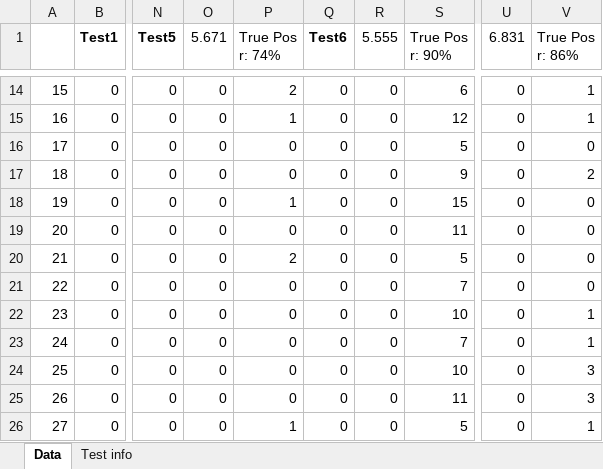
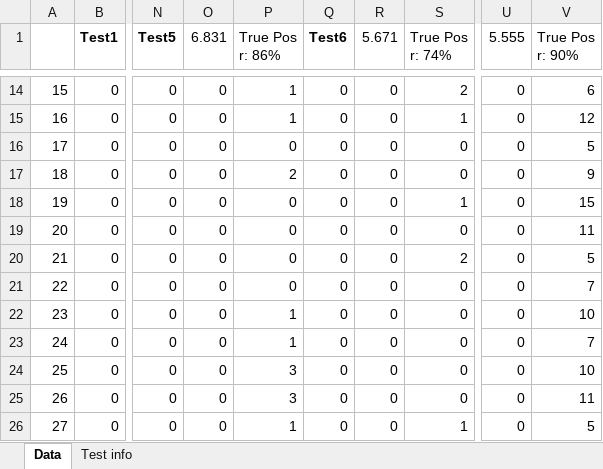
Before and after one commit to Tbailey12/FYP-Tennis-Trainer-Vision-System, an Excel workbook: testing/outside_shot_5_analysis.xlsx, sheet Data, drawn as a sheet; only a part is shown, gaps mark what is left out; values as stored, in another font and other column widths than the file's, no borders; the diff covers the shown part only; the diff names each change by its address in the sheet, - before the commit and + after, or states it on an @@ line.

```diff
--- a/testing/outside_shot_5_analysis.xlsx (sheet Data)
+++ b/testing/outside_shot_5_analysis.xlsx (sheet Data)
-O1: 5.671
+O1: 6.831
-P1: True Pos r: 74%
+P1: True Pos r: 86%
-R1: 5.555
+R1: 5.671
-S1: True Pos r: 90%
+S1: True Pos r: 74%
-U1: 6.831
+U1: 5.555
-V1: True Pos r: 86%
+V1: True Pos r: 90%
-P14 (True Pos r: 86%): 2
+P14 (True Pos r: 86%): 1
-S14 (True Pos r: 74%): 6
+S14 (True Pos r: 74%): 2
-V14 (True Pos r: 90%): 1
+V14 (True Pos r: 90%): 6
-S15 (True Pos r: 74%): 12
+S15 (True Pos r: 74%): 1
-V15 (True Pos r: 90%): 1
+V15 (True Pos r: 90%): 12
-S16 (True Pos r: 74%): 5
+S16 (True Pos r: 74%): 0
-V16 (True Pos r: 90%): 0
+V16 (True Pos r: 90%): 5
-P17 (True Pos r: 86%): 0
+P17 (True Pos r: 86%): 2
-S17 (True Pos r: 74%): 9
+S17 (True Pos r: 74%): 0
-V17 (True Pos r: 90%): 2
+V17 (True Pos r: 90%): 9
-P18 (True Pos r: 86%): 1
+P18 (True Pos r: 86%): 0
-S18 (True Pos r: 74%): 15
+S18 (True Pos r: 74%): 1
-V18 (True Pos r: 90%): 0
+V18 (True Pos r: 90%): 15
-S19 (True Pos r: 74%): 11
+S19 (True Pos r: 74%): 0
-V19 (True Pos r: 90%): 0
+V19 (True Pos r: 90%): 11
-P20 (True Pos r: 86%): 2
+P20 (True Pos r: 86%): 0
-S20 (True Pos r: 74%): 5
+S20 (True Pos r: 74%): 2
-V20 (True Pos r: 90%): 0
+V20 (True Pos r: 90%): 5
-S21 (True Pos r: 74%): 7
+S21 (True Pos r: 74%): 0
-V21 (True Pos r: 90%): 0
+V21 (True Pos r: 90%): 7
-P22:P23 (True Pos r: 86%): 0
+P22:P23 (True Pos r: 86%): 1
-S22 (True Pos r: 74%): 10
+S22 (True Pos r: 74%): 0
-V22 (True Pos r: 90%): 1
+V22 (True Pos r: 90%): 10
-S23 (True Pos r: 74%): 7
+S23 (True Pos r: 74%): 0
-V23 (True Pos r: 90%): 1
+V23 (True Pos r: 90%): 7
-P24:P25 (True Pos r: 86%): 0
+P24:P25 (True Pos r: 86%): 3
-S24 (True Pos r: 74%): 10
+S24 (True Pos r: 74%): 0
-V24 (True Pos r: 90%): 3
+V24 (True Pos r: 90%): 10
-S25 (True Pos r: 74%): 11
+S25 (True Pos r: 74%): 0
-V25 (True Pos r: 90%): 3
+V25 (True Pos r: 90%): 11
-S26 (True Pos r: 74%): 5
+S26 (True Pos r: 74%): 1
-V26 (True Pos r: 90%): 1
+V26 (True Pos r: 90%): 5
```
Also changed, not shown: 716 edited cells elsewhere in this sheet, sheet Test info, 1 other file.
